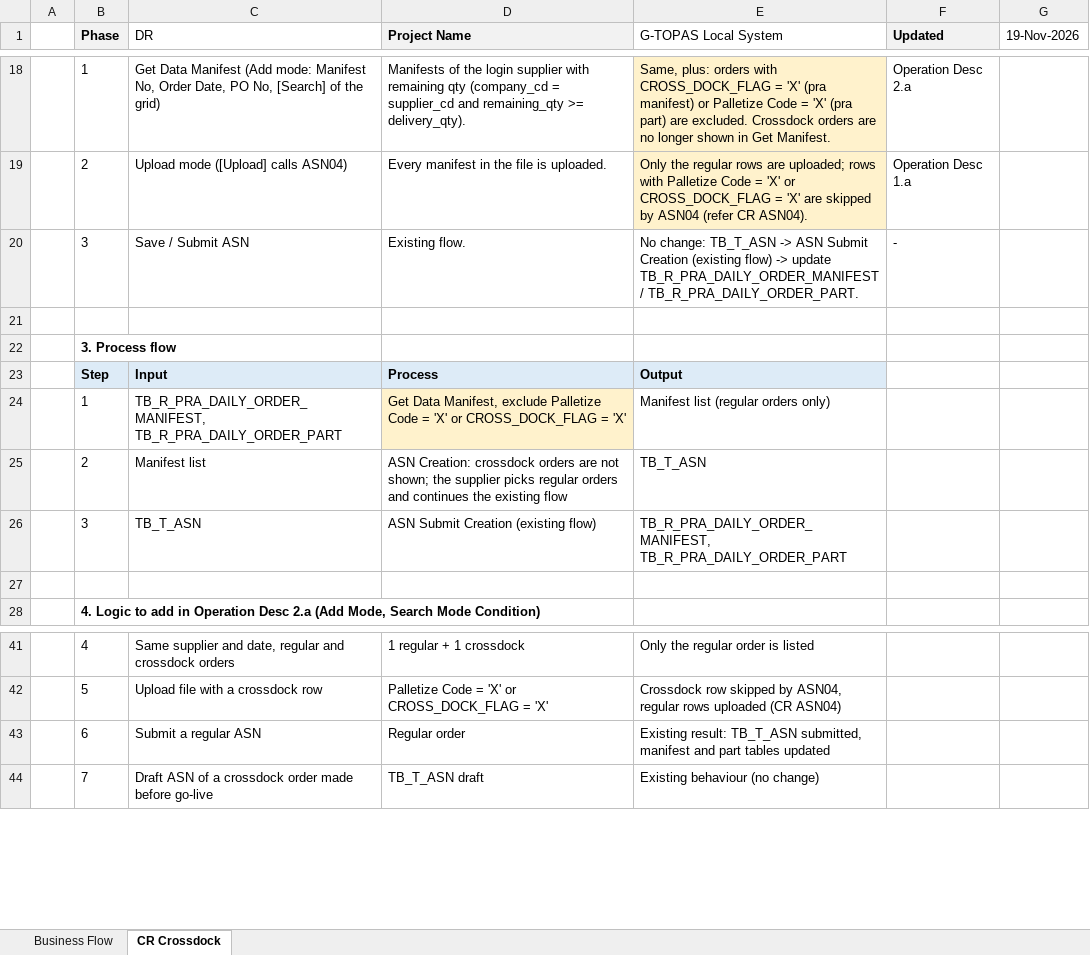
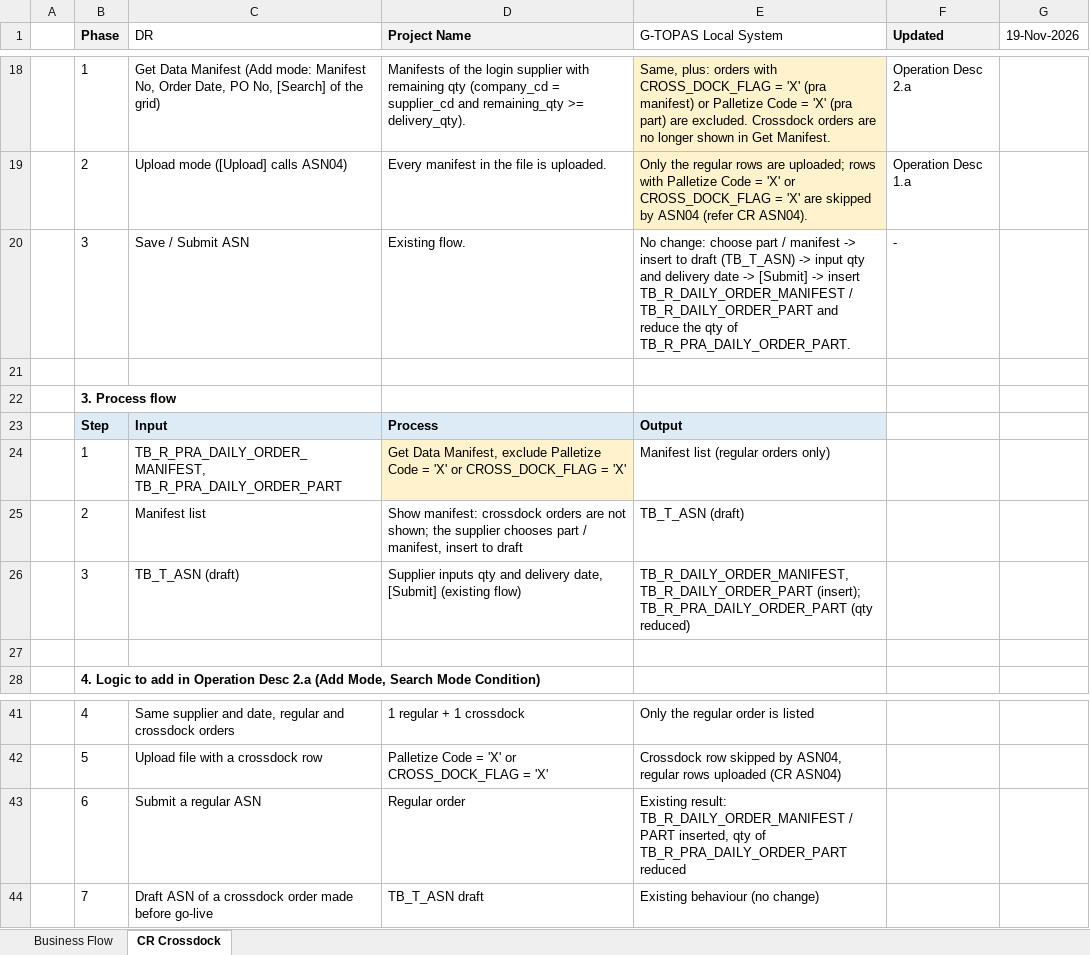
Before and after one commit to ivanrayhannn/crossdockpoc, an Excel workbook: deliverables/asn_existing/CR_Crossdock_ASN03_ASN_Creation.xlsx, sheet CR Crossdock, drawn as a sheet; only a part is shown, gaps mark what is left out; values as stored, in another font and other column widths than the file's, no borders; the diff names each change by its address in the sheet, - before the commit and + after, or states it on an @@ line.

```diff
--- a/deliverables/asn_existing/CR_Crossdock_ASN03_ASN_Creation.xlsx (sheet CR Crossdock)
+++ b/deliverables/asn_existing/CR_Crossdock_ASN03_ASN_Creation.xlsx (sheet CR Crossdock)
-E20 (G-TOPAS Local System): No change: TB_T_ASN -> ASN Submit Creation (existing flow) -> update TB_R_PRA_DAILY_ORDER_MANIFEST / TB_R_PRA_DAILY_ORDER_PART.
+E20 (G-TOPAS Local System): No change: choose part / manifest -> insert to draft (TB_T_ASN) -> input qty and delivery date -> [Submit] -> insert TB_R_DAILY_ORDER_MANIFEST / TB_R_DAILY_ORDER_PART and reduce the qty of TB_R_PRA_DAILY_ORDER_PART.
-D25 (Project Name): ASN Creation: crossdock orders are not shown; the supplier picks regular orders and continues the existing flow
+D25 (Project Name): Show manifest: crossdock orders are not shown; the supplier chooses part / manifest, insert to draft
-E25 (G-TOPAS Local System): TB_T_ASN
+E25 (G-TOPAS Local System): TB_T_ASN (draft)
-C26 (DR): TB_T_ASN
+C26 (DR): TB_T_ASN (draft)
-D26 (Project Name): ASN Submit Creation (existing flow)
+D26 (Project Name): Supplier inputs qty and delivery date, [Submit] (existing flow)
-E26 (G-TOPAS Local System): TB_R_PRA_DAILY_ORDER_MANIFEST, TB_R_PRA_DAILY_ORDER_PART
+E26 (G-TOPAS Local System): TB_R_DAILY_ORDER_MANIFEST, TB_R_DAILY_ORDER_PART (insert); TB_R_PRA_DAILY_ORDER_PART (qty reduced)
-E43 (G-TOPAS Local System): Existing result: TB_T_ASN submitted, manifest and part tables updated
+E43 (G-TOPAS Local System): Existing result: TB_R_DAILY_ORDER_MANIFEST / PART inserted, qty of TB_R_PRA_DAILY_ORDER_PART reduced
```
Also changed, not shown: sheet Business Flow, charts or pictures, deliverables/asn_existing/CR_Crossdock_ASN04_ASN_Upload.xlsx, 12 other files.
